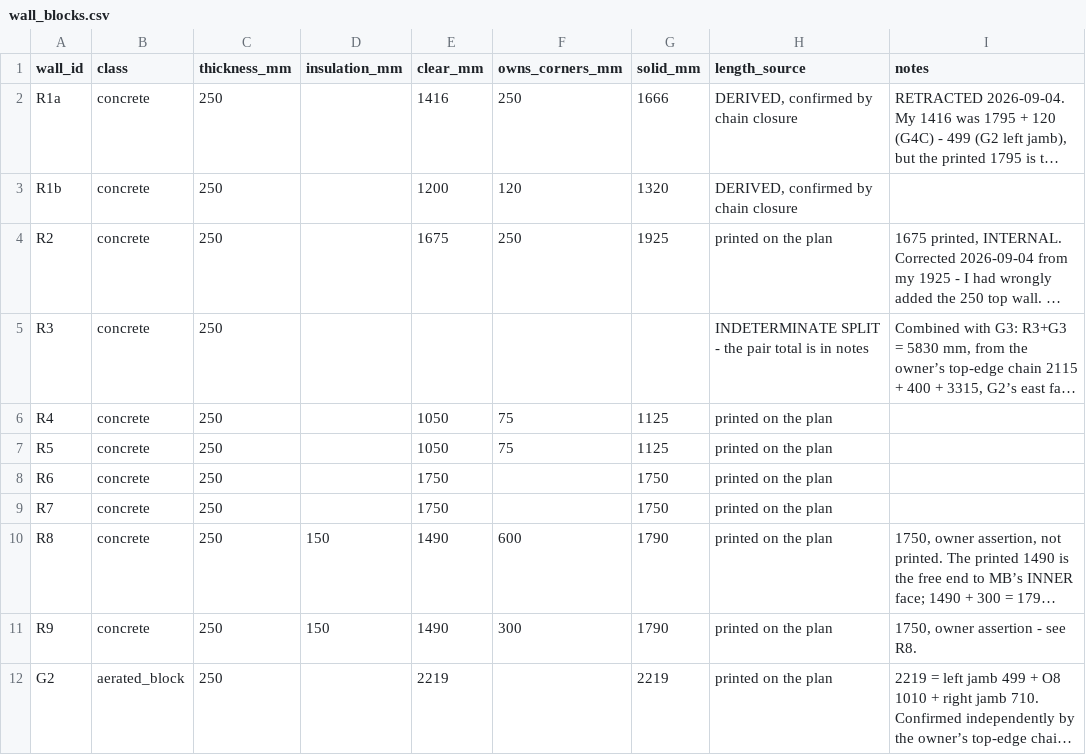
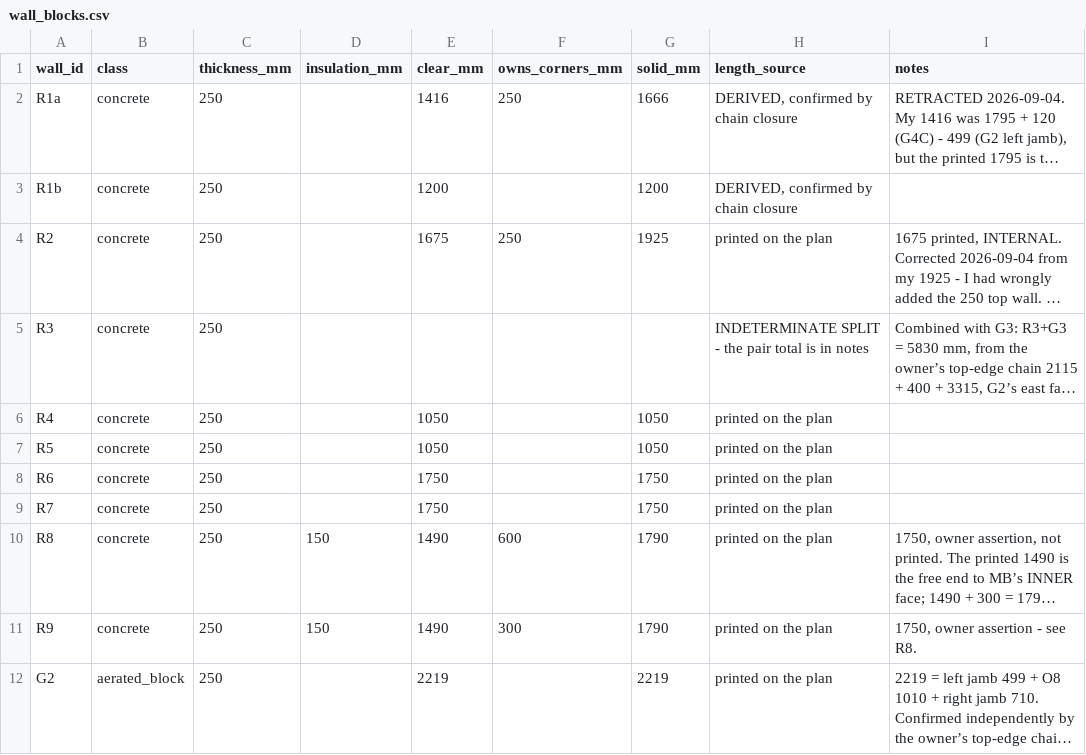
Before and after one commit to AliakseiBabko/price-scrapper, a CSV file: data/canonical/wall_blocks.csv, drawn as a sheet; only a part is shown; long unchanged cells end in …; the diff names each change by its address in the sheet, - before the commit and + after, or states it on an @@ line.

```diff
--- a/data/canonical/wall_blocks.csv
+++ b/data/canonical/wall_blocks.csv
-F3 (owns_corners_mm): 120
+F3 (owns_corners_mm): (empty)
-G3 (solid_mm): 1320
+G3 (solid_mm): 1200
-F6:F7 (owns_corners_mm): 75
+F6:F7 (owns_corners_mm): (empty)
-G6:G7 (solid_mm): 1125
+G6:G7 (solid_mm): 1050
```
Also changed, not shown: data/canonical/wall_corners.csv, data/canonical/wall_openings.csv, 4 other files.
